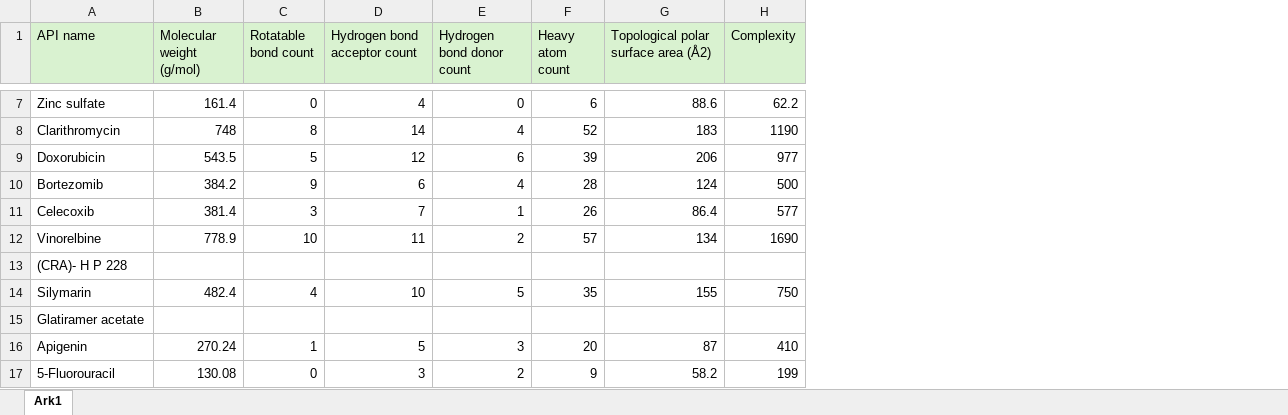
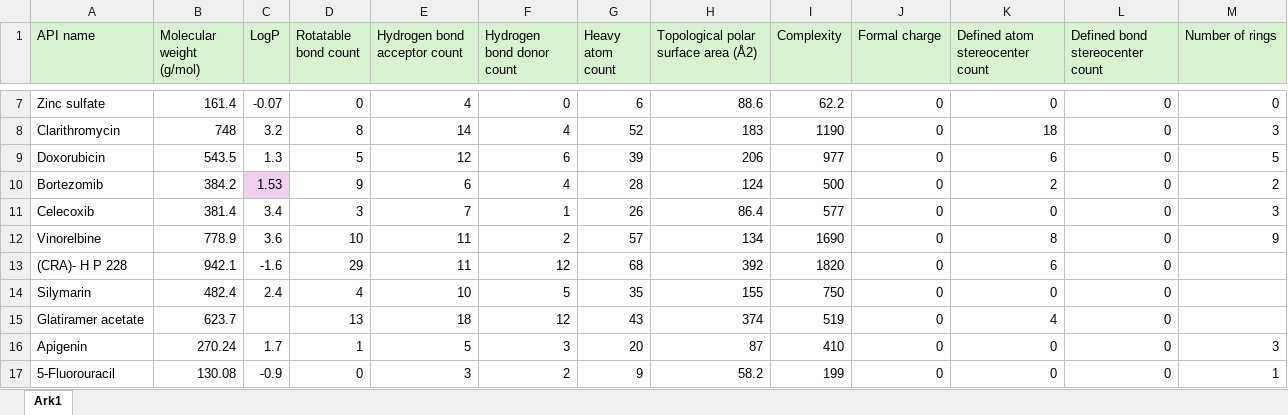
Before and after one commit to marikkes/Liposome-XGBoost-model, an Excel workbook: data/excel/API properties.xlsx, sheet Ark1, drawn as a sheet; only a part is shown, gaps mark what is left out; values as stored, in another font and other column widths than the file's, no borders; addresses are those after the commit; the diff covers the shown part only; the diff names each change by its address in the sheet, - before the commit and + after, or states it on an @@ line.

```diff
--- a/data/excel/API properties.xlsx (sheet Ark1)
+++ b/data/excel/API properties.xlsx (sheet Ark1)
+column C (LogP), rows 7-17: -0.07 | 3.2 | 1.3 | 1.53 | 3.4 | 3.6 | -1.6 | 2.4 |  | 1.7 | -0.9
+column J (Formal charge), rows 7-17: all 0
+column K (Defined atom stereocenter count), rows 7-17: 0 | 18 | 6 | 2 | 0 | 8 | 6 | 0 | 4 | 0 | 0
+column L (Defined bond stereocenter count), rows 7-17: all 0
+column M (Number of rings), rows 7-17: 0 | 3 | 5 | 2 | 3 | 9 |  |  |  | 3 | 1
-B13 (Molecular weight (g/mol)): (empty)
+B13 (Molecular weight (g/mol)): 942.1
-D13 (Rotatable bond count): (empty)
+D13 (Rotatable bond count): 29
-E13 (Hydrogen bond acceptor count): (empty)
+E13 (Hydrogen bond acceptor count): 11
-F13 (Hydrogen bond donor count): (empty)
+F13 (Hydrogen bond donor count): 12
-G13 (Heavy atom count): (empty)
+G13 (Heavy atom count): 68
-H13: (empty)
+H13: 392
-I13 (Complexity): (empty)
+I13 (Complexity): 1820
-B15 (Molecular weight (g/mol)): (empty)
+B15 (Molecular weight (g/mol)): 623.7
-D15 (Rotatable bond count): (empty)
+D15 (Rotatable bond count): 13
-E15 (Hydrogen bond acceptor count): (empty)
+E15 (Hydrogen bond acceptor count): 18
-F15 (Hydrogen bond donor count): (empty)
+F15 (Hydrogen bond donor count): 12
-G15 (Heavy atom count): (empty)
+G15 (Heavy atom count): 43
-H15: (empty)
+H15: 374
-I15 (Complexity): (empty)
+I15 (Complexity): 519
```
Also changed, not shown: 5 added rows, 21 edited cells and cell formats elsewhere in this sheet, 13 other files.
